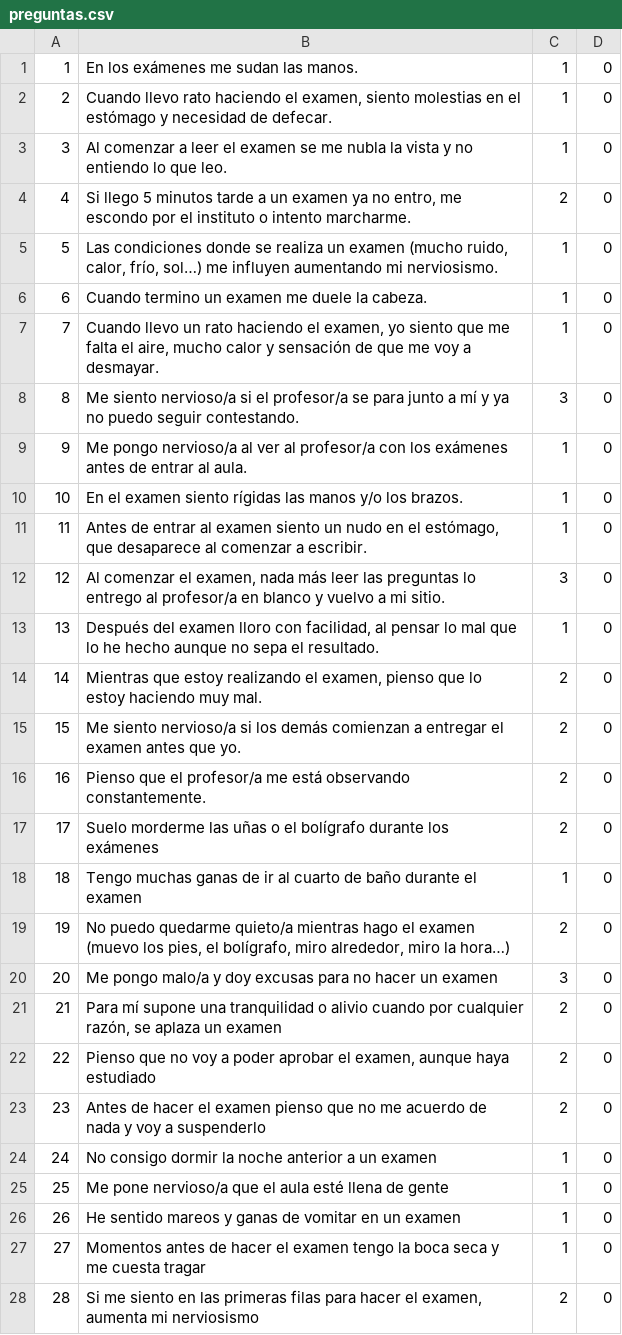
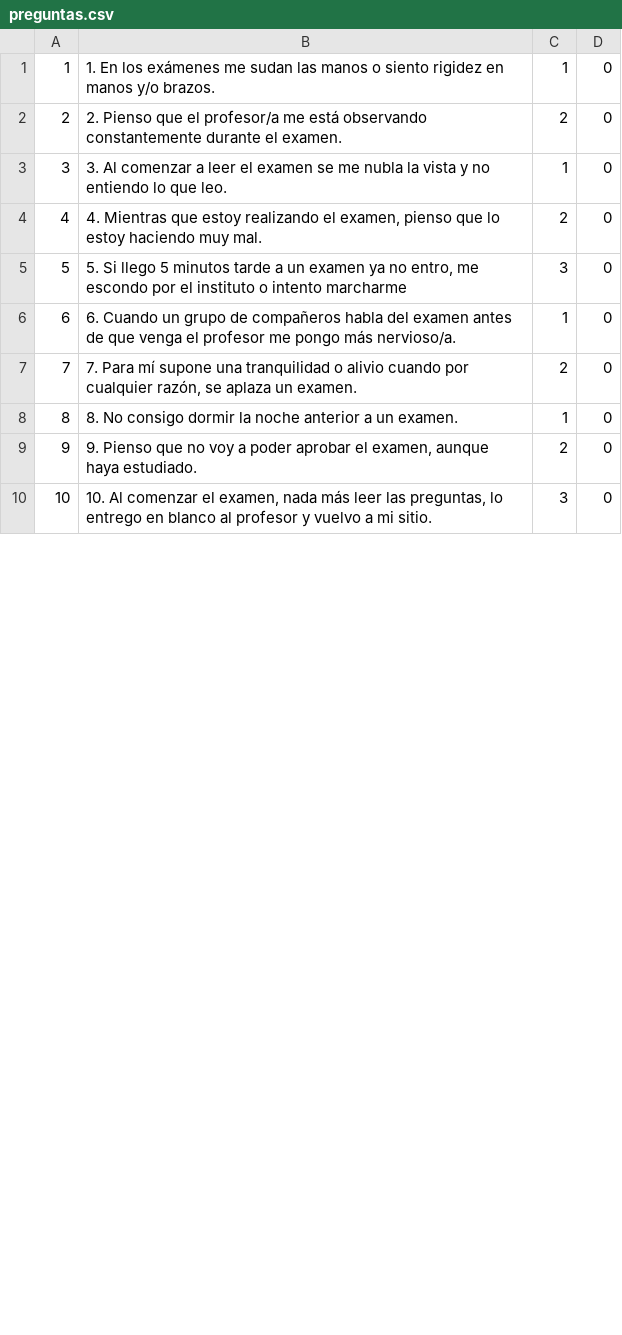
Before and after one commit to Recurvez/MejorAppTGrupoB, a CSV file: app/src/main/res/raw/preguntas.csv, drawn as a sheet; only a part is shown; removed rows and columns are numbered as before the commit, all else as after; the diff covers the shown part only; the diff names each change by its address in the sheet, - before the commit and + after, or states it on an @@ line.

```diff
--- a/app/src/main/res/raw/preguntas.csv
+++ b/app/src/main/res/raw/preguntas.csv
-row 1: 1 | En los exámenes me sudan las manos. | 1 | 0
@@ column A renumbered between rows 1 and 19 @@
-B1: Cuando llevo rato haciendo el examen, siento molestias en el estómago y necesidad de defecar.
+B1: 1. En los exámenes me sudan las manos o siento rigidez en manos y/o brazos.
+row 2: 2 | 2. Pienso que el profesor/a me está observando constantemente durante el examen. | 2 | 0
-B3: Al comenzar…
+B3: 3. Al comenzar…
-B4: Si llego 5 minutos tarde a un examen ya no entro, me escondo por el instituto o intento marcharme.
+B4: 4. Mientras que estoy realizando el examen, pienso que lo estoy haciendo muy mal.
-row 5: 5 | Las condiciones donde se realiza un examen (mucho ruido, calor, frío, sol…) me influyen aumentando mi nerviosismo. | 1 | 0
-row 6: 6 | Cuando termino un examen me duele la cabeza. | 1 | 0
-row 7: 7 | Cuando llevo un rato haciendo el examen, yo siento que me falta el aire, mucho calor y sensación de que me voy a desmayar. | 1 | 0
-B5: Me siento nervioso/a si el profesor/a se para junto a mí y ya no puedo seguir contestando.
+B5: 5. Si llego 5 minutos tarde a un examen ya no entro, me escondo por el instituto o intento marcharme
-row 9: 9 | Me pongo nervioso/a al ver al profesor/a con los exámenes antes de entrar al aula. | 1 | 0
-row 10: 10 | En el examen siento rígidas las manos y/o los brazos. | 1 | 0
-B6: Antes de entrar al examen siento un nudo en el estómago, que desaparece al comenzar a escribir.
+B6: 6. Cuando un grupo de compañeros habla del examen antes de que venga el profesor me pongo más nervioso/a.
-row 12: 12 | Al comenzar el examen, nada más leer las preguntas lo entrego al profesor/a en blanco y vuelvo a mi sitio. | 3 | 0
-row 13: 13 | Después del examen lloro con facilidad, al pensar lo mal que lo he hecho aunque no sepa el resultado. | 1 | 0
-B7: Mientras que estoy realizando el examen, pienso que lo estoy haciendo muy mal.
+B7: 7. Para mí supone una tranquilidad o alivio cuando por cualquier razón, se aplaza un examen.
-row 15: 15 | Me siento nervioso/a si los demás comienzan a entregar el examen antes que yo. | 2 | 0
-row 16: 16 | Pienso que el profesor/a me está observando constantemente. | 2 | 0
-row 17: 17 | Suelo morderme las uñas o el bolígrafo durante los exámenes | 2 | 0
-B8: Tengo muchas ganas de ir al cuarto de baño durante el examen
+B8: 8. No consigo dormir la noche anterior a un examen.
-B9: No puedo quedarme quieto/a mientras hago el examen (muevo los pies, el bolígrafo, miro alrededor, miro la hora…)
+B9: 9. Pienso que no voy a poder aprobar el examen, aunque haya estudiado.
-B10: Me pongo malo/a y doy excusas para no hacer un examen
+B10: 10. Al comenzar el examen, nada más leer las preguntas, lo entrego en blanco al profesor y vuelvo a mi sitio.
-row 21: 21 | Para mí supone una tranquilidad o alivio cuando por cualquier razón, se aplaza un examen | 2 | 0
-row 22: 22 | Pienso que no voy a poder aprobar el examen, aunque haya estudiado | 2 | 0
-row 23: 23 | Antes de hacer el examen pienso que no me acuerdo de nada y voy a suspenderlo | 2 | 0
-row 24: 24 | No consigo dormir la noche anterior a un examen | 1 | 0
-row 25: 25 | Me pone nervioso/a que el aula esté llena de gente | 1 | 0
-row 26: 26 | He sentido mareos y ganas de vomitar en un examen | 1 | 0
-row 27: 27 | Momentos antes de hacer el examen tengo la boca seca y me cuesta tragar | 1 | 0
-row 28: 28 | Si me siento en las primeras filas para hacer el examen, aumenta mi nerviosismo | 2 | 0
```
Also changed, not shown: 3 added rows, 20 removed rows and 7 edited cells elsewhere in this file, 9 other files.
